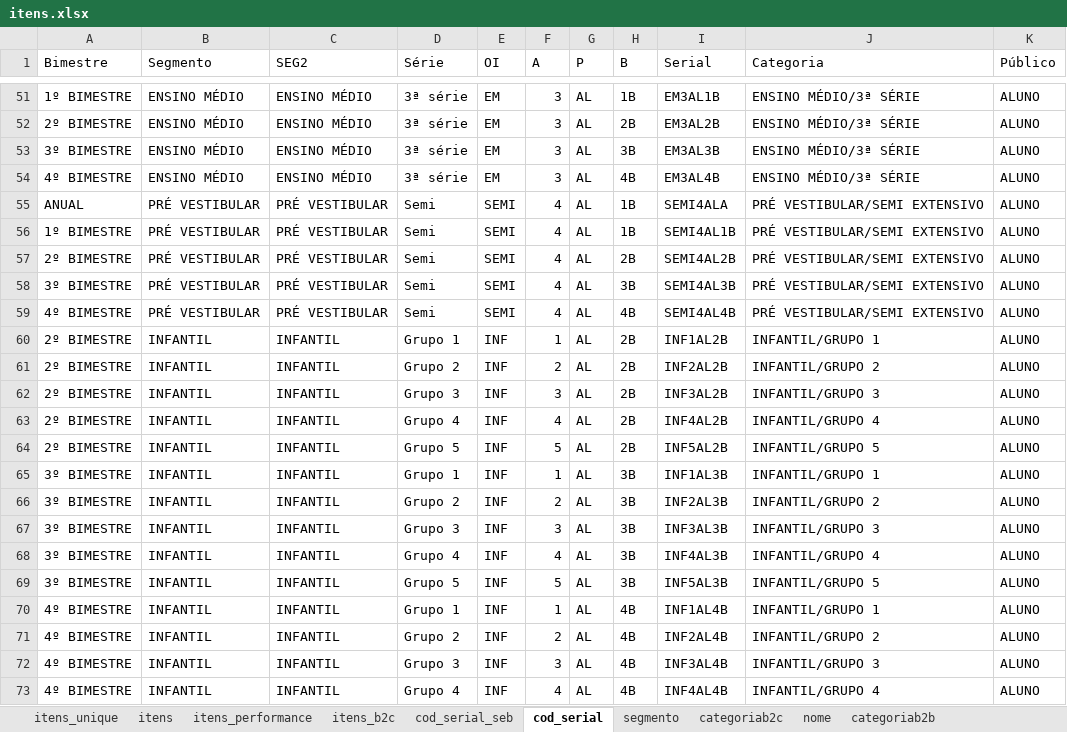
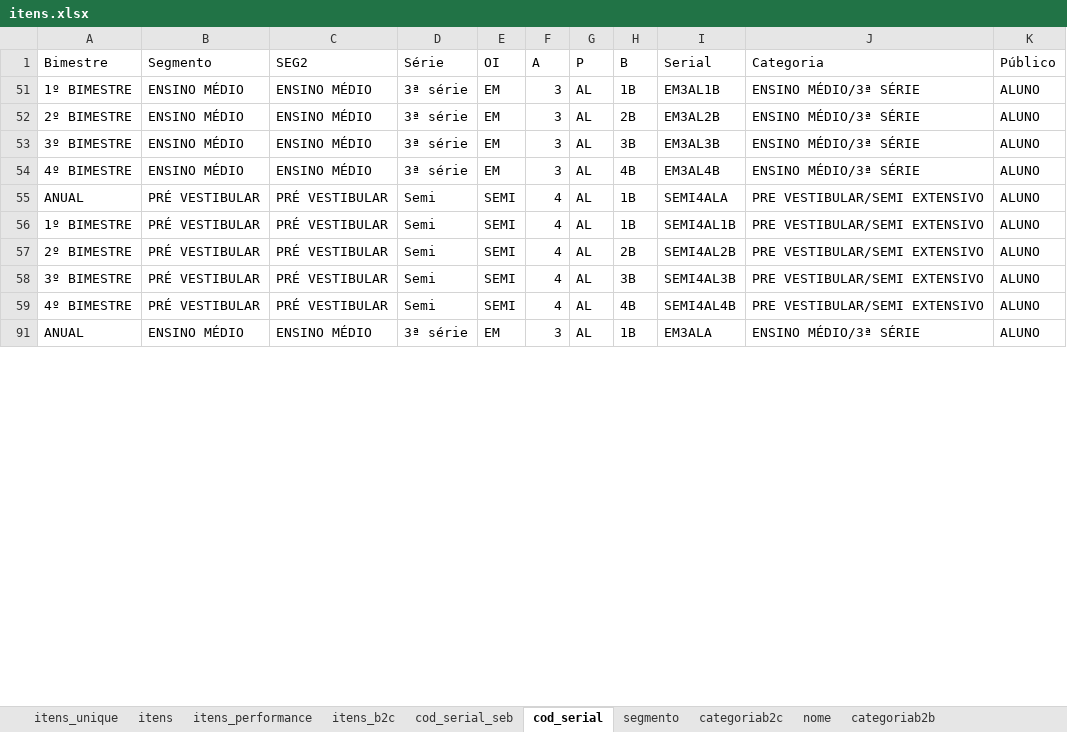
Before and after one commit to andrehsilva/lex-solucao, an Excel workbook: itens.xlsx, sheet cod_serial, drawn as a sheet; only a part is shown, gaps mark what is left out; the shorter side is filled out with more unchanged rows; values as stored, in another font and other column widths than the file's, no borders; the diff covers the shown part only; the diff names each change by its address in the sheet, - before the commit and + after, or states it on an @@ line.

Commit message:
ajuste no extensivo b2b

```diff
--- a/itens.xlsx (sheet cod_serial)
+++ b/itens.xlsx (sheet cod_serial)
-J55:J59 (Categoria): PRÉ VESTIBULAR/SEMI EXTENSIVO
+J55:J59 (Categoria): PRE VESTIBULAR/SEMI EXTENSIVO
@@ row 60 hidden: 2º BIMESTRE | INFANTIL | INFANTIL | Grupo 1 | INF | 1 | AL | 2B | INF1AL2B | INFANTIL/GRUPO 1 | ALUNO @@
@@ row 61 hidden: 2º BIMESTRE | INFANTIL | INFANTIL | Grupo 2 | INF | 2 | AL | 2B | INF2AL2B | INFANTIL/GRUPO 2 | ALUNO @@
@@ row 62 hidden: 2º BIMESTRE | INFANTIL | INFANTIL | Grupo 3 | INF | 3 | AL | 2B | INF3AL2B | INFANTIL/GRUPO 3 | ALUNO @@
@@ row 63 hidden: 2º BIMESTRE | INFANTIL | INFANTIL | Grupo 4 | INF | 4 | AL | 2B | INF4AL2B | INFANTIL/GRUPO 4 | ALUNO @@
@@ row 64 hidden: 2º BIMESTRE | INFANTIL | INFANTIL | Grupo 5 | INF | 5 | AL | 2B | INF5AL2B | INFANTIL/GRUPO 5 | ALUNO @@
@@ row 65 hidden: 3º BIMESTRE | INFANTIL | INFANTIL | Grupo 1 | INF | 1 | AL | 3B | INF1AL3B | INFANTIL/GRUPO 1 | ALUNO @@
@@ row 66 hidden: 3º BIMESTRE | INFANTIL | INFANTIL | Grupo 2 | INF | 2 | AL | 3B | INF2AL3B | INFANTIL/GRUPO 2 | ALUNO @@
@@ row 67 hidden: 3º BIMESTRE | INFANTIL | INFANTIL | Grupo 3 | INF | 3 | AL | 3B | INF3AL3B | INFANTIL/GRUPO 3 | ALUNO @@
@@ row 68 hidden: 3º BIMESTRE | INFANTIL | INFANTIL | Grupo 4 | INF | 4 | AL | 3B | INF4AL3B | INFANTIL/GRUPO 4 | ALUNO @@
@@ row 69 hidden: 3º BIMESTRE | INFANTIL | INFANTIL | Grupo 5 | INF | 5 | AL | 3B | INF5AL3B | INFANTIL/GRUPO 5 | ALUNO @@
@@ row 70 hidden: 4º BIMESTRE | INFANTIL | INFANTIL | Grupo 1 | INF | 1 | AL | 4B | INF1AL4B | INFANTIL/GRUPO 1 | ALUNO @@
@@ row 71 hidden: 4º BIMESTRE | INFANTIL | INFANTIL | Grupo 2 | INF | 2 | AL | 4B | INF2AL4B | INFANTIL/GRUPO 2 | ALUNO @@
@@ row 72 hidden: 4º BIMESTRE | INFANTIL | INFANTIL | Grupo 3 | INF | 3 | AL | 4B | INF3AL4B | INFANTIL/GRUPO 3 | ALUNO @@
@@ row 73 hidden: 4º BIMESTRE | INFANTIL | INFANTIL | Grupo 4 | INF | 4 | AL | 4B | INF4AL4B | INFANTIL/GRUPO 4 | ALUNO @@
```
Also changed, not shown: 66 hidden or unhidden rows and 5 edited cells elsewhere in this sheet, sheet itens, sheet itens_b2c, sheet nome, 1 other file.
